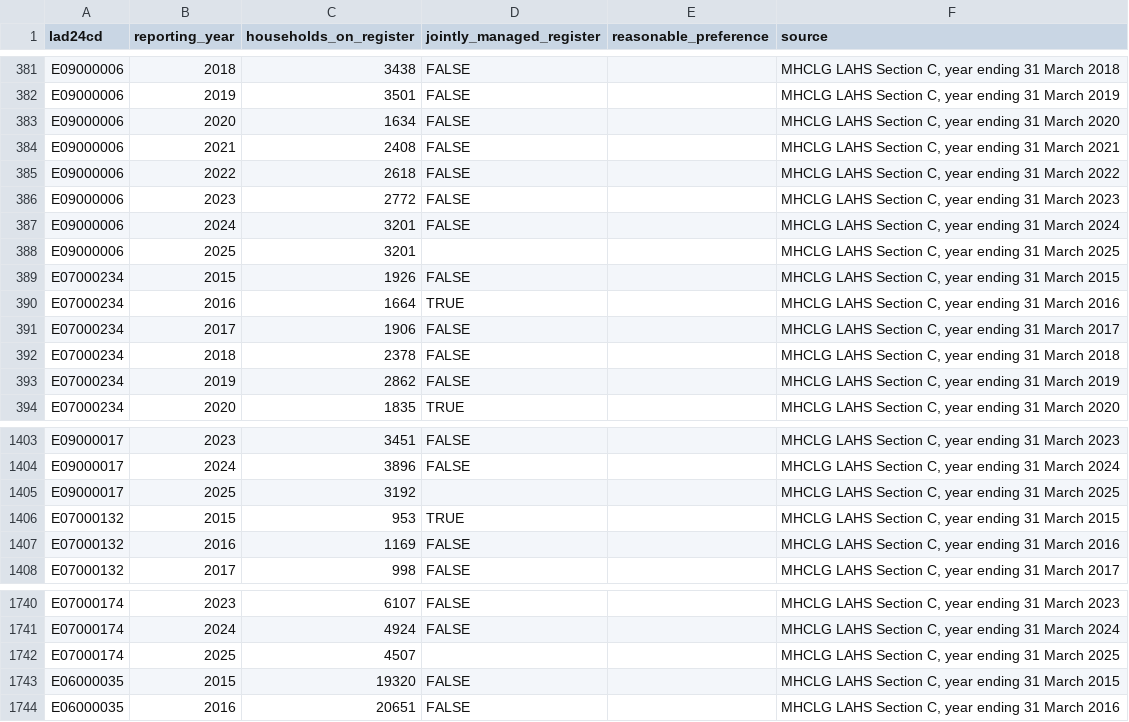
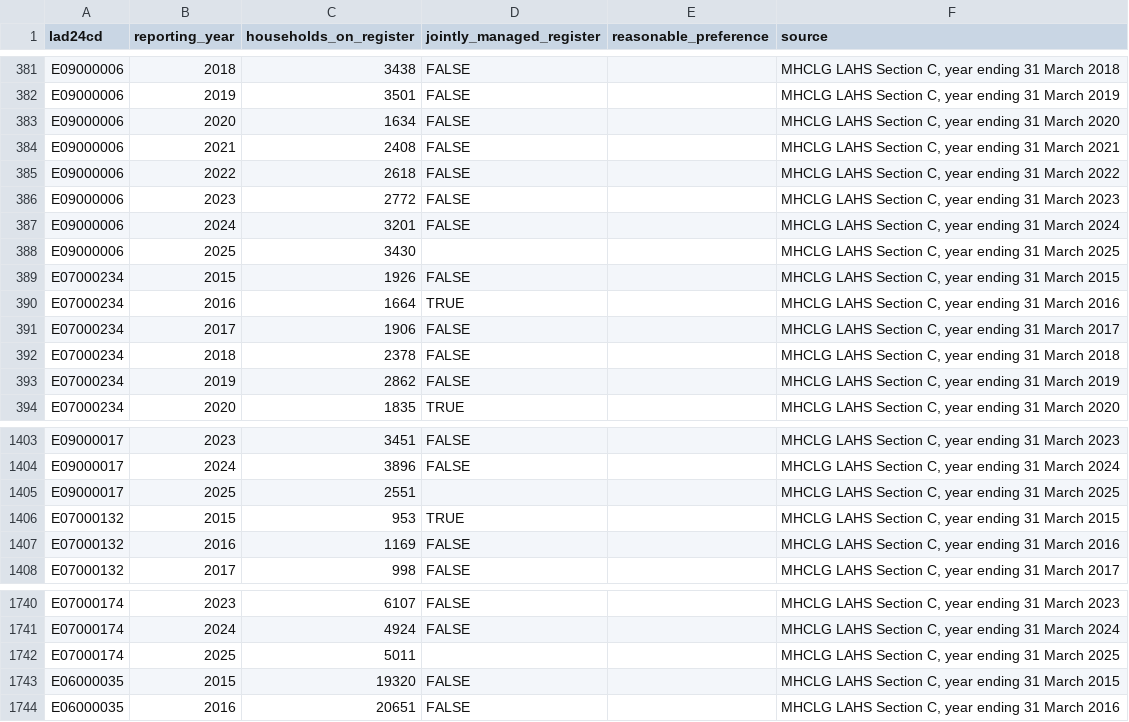
Before and after one commit to slendeavours/ONS_Population_Estimates, a CSV file: data/reference/lahs_waiting_list_2015_2025.csv, drawn as a sheet; only a part is shown, gaps mark what is left out.

```diff
--- a/data/reference/lahs_waiting_list_2015_2025.csv
+++ b/data/reference/lahs_waiting_list_2015_2025.csv
@@ -387,3 +387,3 @@ E09000006,2023,2772,FALSE,,"MHCLG LAHS Section C, year ending 31 March 2023"
 E09000006,2024,3201,FALSE,,"MHCLG LAHS Section C, year ending 31 March 2024"
-E09000006,2025,3201,,,"MHCLG LAHS Section C, year ending 31 March 2025"
+E09000006,2025,3430,,,"MHCLG LAHS Section C, year ending 31 March 2025"
 E07000234,2015,1926,FALSE,,"MHCLG LAHS Section C, year ending 31 March 2015"
@@ -1404,3 +1404,3 @@ E09000017,2023,3451,FALSE,,"MHCLG LAHS Section C, year ending 31 March 2023"
 E09000017,2024,3896,FALSE,,"MHCLG LAHS Section C, year ending 31 March 2024"
-E09000017,2025,3192,,,"MHCLG LAHS Section C, year ending 31 March 2025"
+E09000017,2025,2551,,,"MHCLG LAHS Section C, year ending 31 March 2025"
 E07000132,2015,953,TRUE,,"MHCLG LAHS Section C, year ending 31 March 2015"
@@ -1741,3 +1741,3 @@ E07000174,2023,6107,FALSE,,"MHCLG LAHS Section C, year ending 31 March 2023"
 E07000174,2024,4924,FALSE,,"MHCLG LAHS Section C, year ending 31 March 2024"
-E07000174,2025,4507,,,"MHCLG LAHS Section C, year ending 31 March 2025"
+E07000174,2025,5011,,,"MHCLG LAHS Section C, year ending 31 March 2025"
 E06000035,2015,19320,FALSE,,"MHCLG LAHS Section C, year ending 31 March 2015"
```
Also changed, not shown: data/reference/ro4_housing_expenditure_2024-25.csv, data/reference/rough_sleeping_snapshot_2025.csv, 3 other files.
